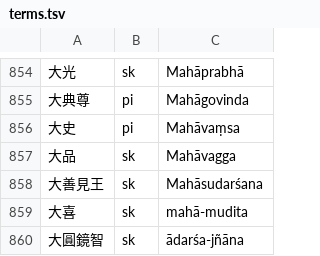
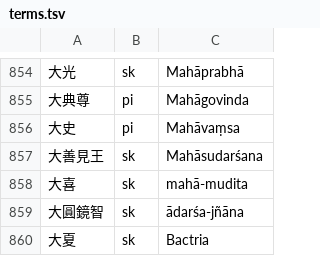
Before and after one commit to accelon/adb-converter, a TSV file: data/terms.tsv, drawn as a sheet; only a part is shown, gaps mark what is left out; the shorter side is filled out with more unchanged rows; the diff names each change by its address in the sheet, - before the commit and + after, or states it on an @@ line.

```diff
--- a/data/terms.tsv
+++ b/data/terms.tsv
-row 857: 大品 | sk | Mahāvagga
```
Also changed, not shown: 35 other files.
